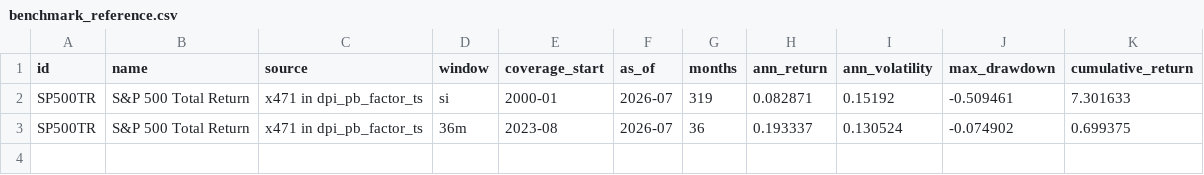
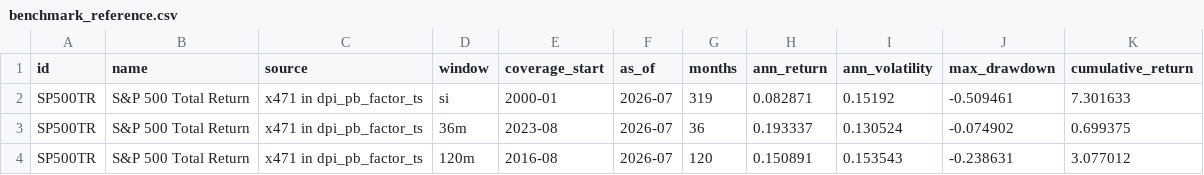
Before and after one commit to pivotalpath/publicdata, a CSV file: benchmark_reference.csv, drawn as a sheet.

Commit message:
update benchmark_reference.csv 2026-09-23

```diff
--- a/benchmark_reference.csv
+++ b/benchmark_reference.csv
@@ -3 +3,2 @@ SP500TR,S&P 500 Total Return,x471 in dpi_pb_factor_ts,si,2000-01,2026-07,319,0.0
 SP500TR,S&P 500 Total Return,x471 in dpi_pb_factor_ts,36m,2023-08,2026-07,36,0.193337,0.130524,-0.074902,0.699375
+SP500TR,S&P 500 Total Return,x471 in dpi_pb_factor_ts,120m,2016-08,2026-07,120,0.150891,0.153543,-0.238631,3.077012
```
